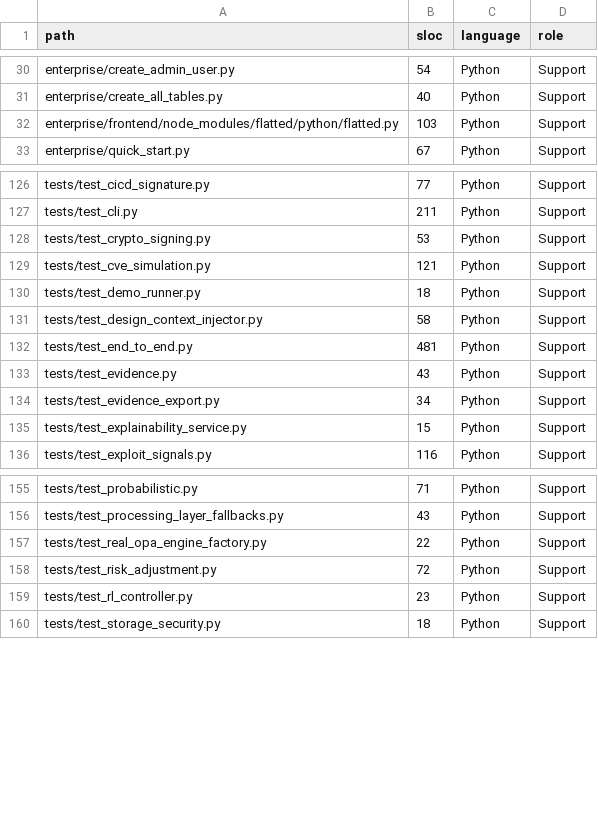
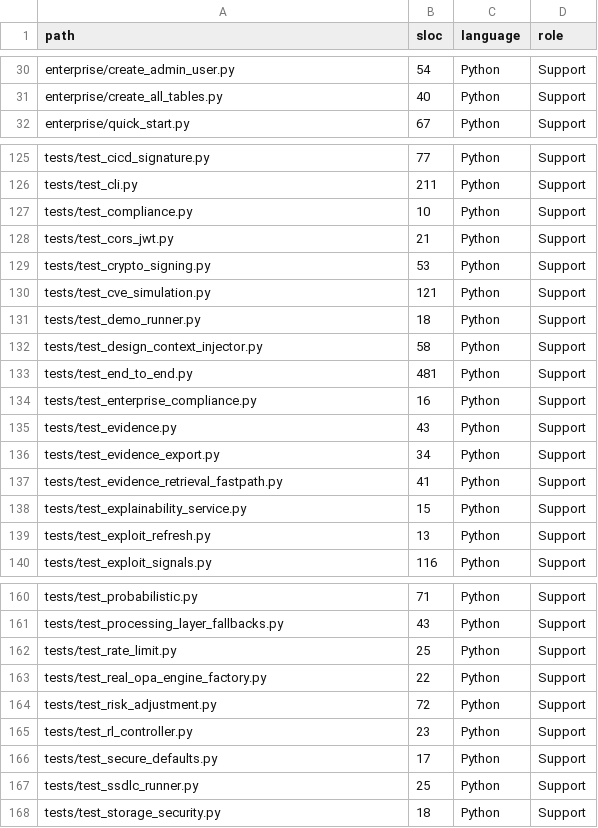
Before and after one commit to DevOpsMadDog/Fixops, a CSV file: index/INVENTORY.csv, drawn as a sheet; only a part is shown, gaps mark what is left out; the diff covers the shown part only.

```diff
--- a/index/INVENTORY.csv
+++ b/index/INVENTORY.csv
@@ -31,3 +31,2 @@ enterprise/create_admin_user.py,54,Python,Support
 enterprise/create_all_tables.py,40,Python,Support
-enterprise/frontend/node_modules/flatted/python/flatted.py,103,Python,Support
 enterprise/quick_start.py,67,Python,Support
@@ -127,2 +126,4 @@ tests/test_cicd_signature.py,77,Python,Support
 tests/test_cli.py,211,Python,Support
+tests/test_compliance.py,10,Python,Support
+tests/test_cors_jwt.py,21,Python,Support
 tests/test_crypto_signing.py,53,Python,Support
@@ -132,5 +133,8 @@ tests/test_design_context_injector.py,58,Python,Support
 tests/test_end_to_end.py,481,Python,Support
+tests/test_enterprise_compliance.py,16,Python,Support
 tests/test_evidence.py,43,Python,Support
 tests/test_evidence_export.py,34,Python,Support
+tests/test_evidence_retrieval_fastpath.py,41,Python,Support
 tests/test_explainability_service.py,15,Python,Support
+tests/test_exploit_refresh.py,13,Python,Support
 tests/test_exploit_signals.py,116,Python,Support
@@ -156,2 +161,3 @@ tests/test_probabilistic.py,71,Python,Support
 tests/test_processing_layer_fallbacks.py,43,Python,Support
+tests/test_rate_limit.py,25,Python,Support
 tests/test_real_opa_engine_factory.py,22,Python,Support
@@ -159,2 +165,4 @@ tests/test_risk_adjustment.py,72,Python,Support
 tests/test_rl_controller.py,23,Python,Support
+tests/test_secure_defaults.py,17,Python,Support
+tests/test_ssdlc_runner.py,25,Python,Support
 tests/test_storage_security.py,18,Python,Support
```
Also changed, not shown: 1 added row and 12 edited cells elsewhere in this file, 37 other files.
